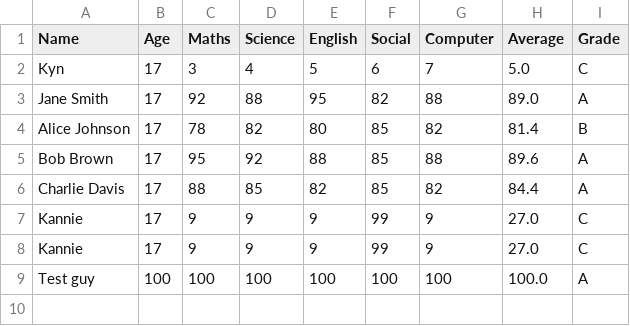
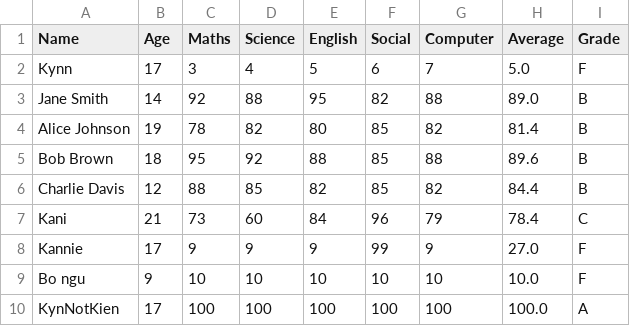
Before and after one commit to kynnotkien/StudentGradeManagement, a CSV file: test.csv, drawn as a sheet.

```diff
--- a/test.csv
+++ b/test.csv
@@ -1,9 +1,10 @@
 Name,Age,Maths,Science,English,Social,Computer,Average,Grade
-Kyn,17,3,4,5,6,7,5.0,C
-Jane Smith,17,92,88,95,82,88,89.0,A
-Alice Johnson,17,78,82,80,85,82,81.4,B
-Bob Brown,17,95,92,88,85,88,89.6,A
-Charlie Davis,17,88,85,82,85,82,84.4,A
-Kannie,17,9,9,9,99,9,27.0,C
-Kannie,17,9,9,9,99,9,27.0,C
-Test guy,100,100,100,100,100,100,100.0,A
+Kynn,17,3,4,5,6,7,5.0,F
+Jane Smith,14,92,88,95,82,88,89.0,B
+Alice Johnson,19,78,82,80,85,82,81.4,B
+Bob Brown,18,95,92,88,85,88,89.6,B
+Charlie Davis,12,88,85,82,85,82,84.4,B
+Kani,21,73,60,84,96,79,78.4,C
+Kannie,17,9,9,9,99,9,27.0,F
+Bo ngu,9,10,10,10,10,10,10.0,F
+KynNotKien,17,100,100,100,100,100,100.0,A
```
Also changed, not shown: 4 other files.
